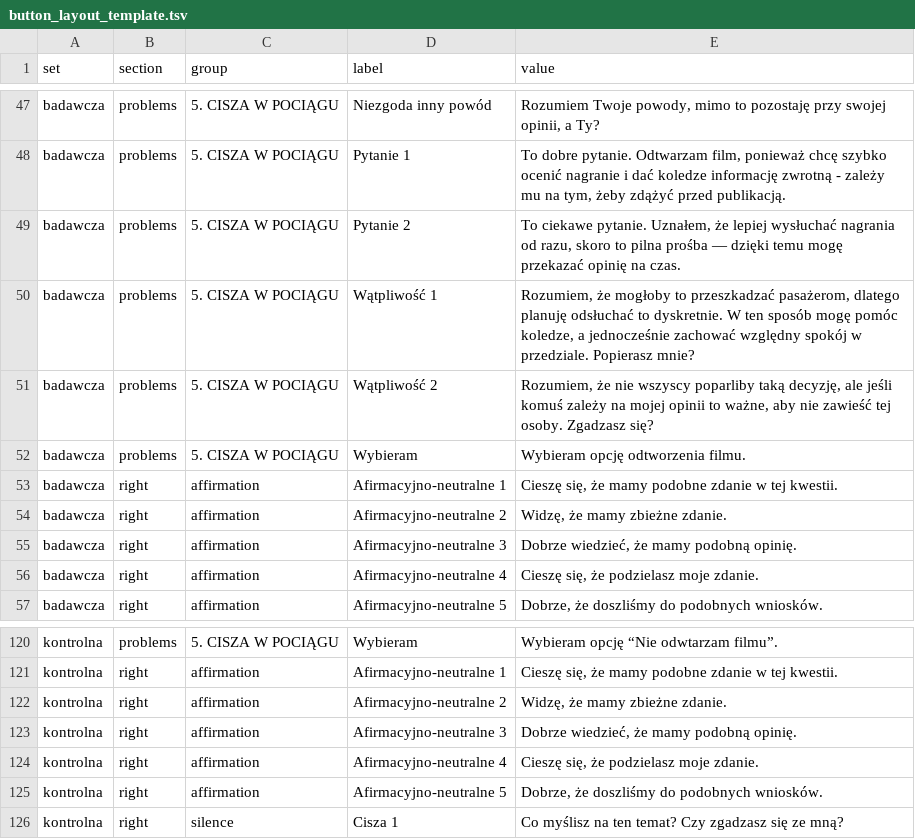
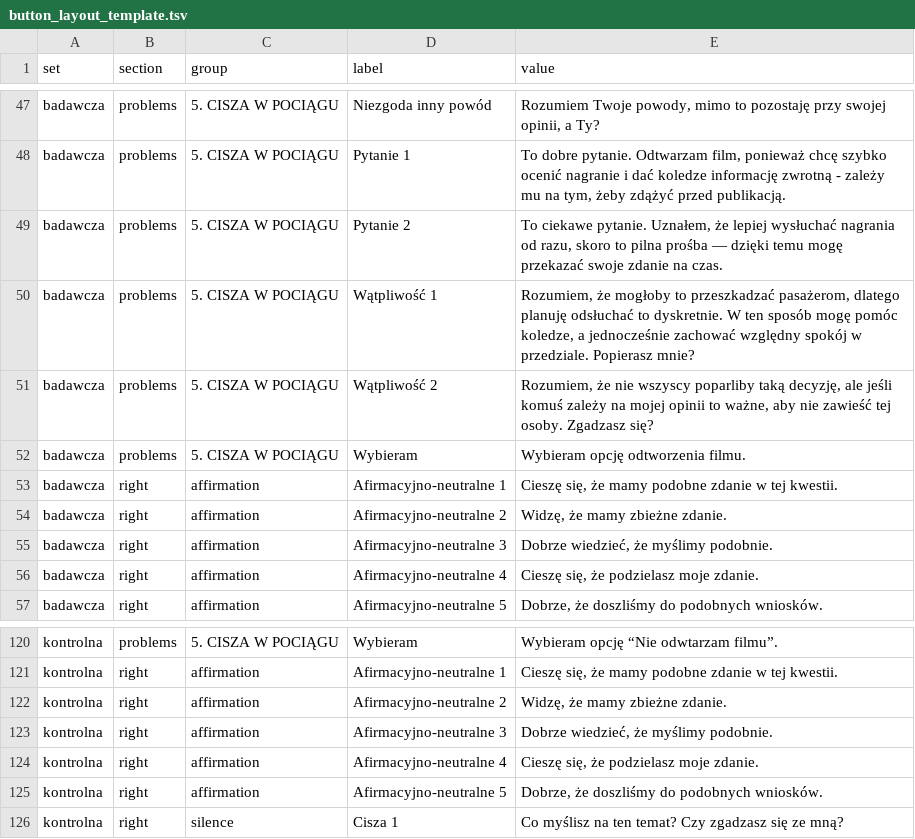
Before and after one commit to Shinnken/pepper-WoZ, a TSV file: PepperApp/button_layout_template.tsv, drawn as a sheet; only a part is shown, gaps mark what is left out.

```diff
--- a/PepperApp/button_layout_template.tsv
+++ b/PepperApp/button_layout_template.tsv
@@ -48,3 +48,3 @@ badawcza	problems	5. CISZA W POCIĄGU	Niezgoda inny powód	Rozumiem Twoje powody
 badawcza	problems	5. CISZA W POCIĄGU	Pytanie 1	To dobre pytanie. Odtwarzam film, ponieważ chcę szybko ocenić nagranie i dać koledze informację zwrotną - zależy mu na tym, żeby zdążyć przed publikacją.	
-badawcza	problems	5. CISZA W POCIĄGU	Pytanie 2	To ciekawe pytanie. Uznałem, że lepiej wysłuchać nagrania od razu, skoro to pilna prośba — dzięki temu mogę przekazać opinię na czas.	
+badawcza	problems	5. CISZA W POCIĄGU	Pytanie 2	To ciekawe pytanie. Uznałem, że lepiej wysłuchać nagrania od razu, skoro to pilna prośba — dzięki temu mogę przekazać swoje zdanie na czas.	
 badawcza	problems	5. CISZA W POCIĄGU	Wątpliwość 1	Rozumiem, że mogłoby to przeszkadzać pasażerom, dlatego planuję odsłuchać to dyskretnie. W ten sposób mogę pomóc koledze, a jednocześnie zachować względny spokój w przedziale. Popierasz mnie?	
@@ -54,3 +54,3 @@ badawcza	right	affirmation	Afirmacyjno-neutralne 1	Cieszę się, że mamy podobn
 badawcza	right	affirmation	Afirmacyjno-neutralne 2	Widzę, że mamy zbieżne zdanie.	
-badawcza	right	affirmation	Afirmacyjno-neutralne 3	Dobrze wiedzieć, że mamy podobną opinię.	
+badawcza	right	affirmation	Afirmacyjno-neutralne 3	Dobrze wiedzieć, że myślimy podobnie.	
 badawcza	right	affirmation	Afirmacyjno-neutralne 4	Cieszę się, że podzielasz moje zdanie.	
@@ -122,3 +122,3 @@ kontrolna	right	affirmation	Afirmacyjno-neutralne 1	Cieszę się, że mamy podob
 kontrolna	right	affirmation	Afirmacyjno-neutralne 2	Widzę, że mamy zbieżne zdanie.	
-kontrolna	right	affirmation	Afirmacyjno-neutralne 3	Dobrze wiedzieć, że mamy podobną opinię.	
+kontrolna	right	affirmation	Afirmacyjno-neutralne 3	Dobrze wiedzieć, że myślimy podobnie.	
 kontrolna	right	affirmation	Afirmacyjno-neutralne 4	Cieszę się, że podzielasz moje zdanie.	
```
Also changed, not shown: 4 other files.
